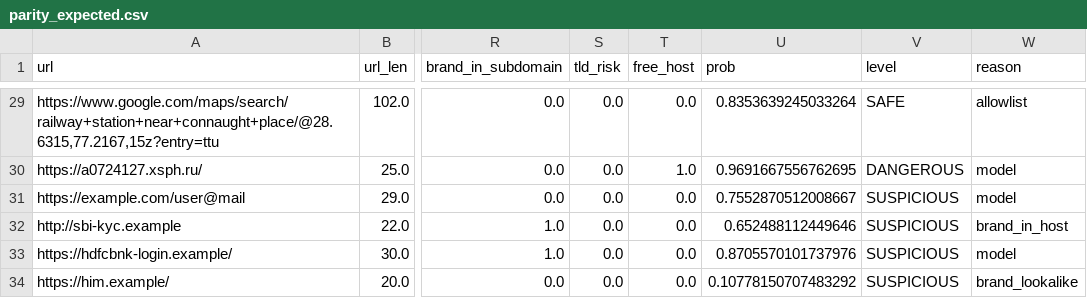
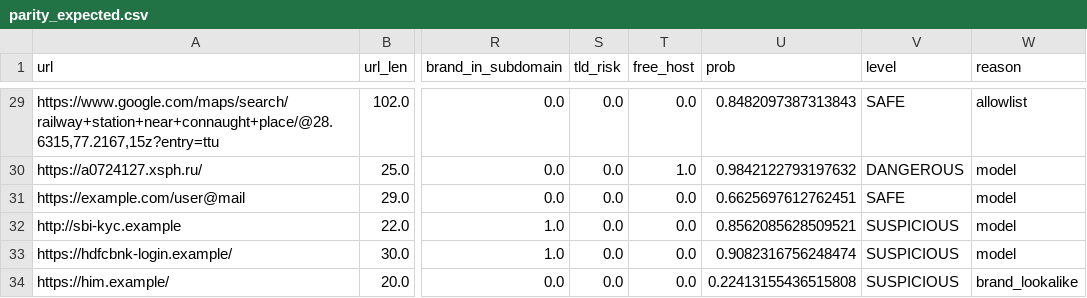
Before and after one commit to GrassI3/phisherman, a CSV file: android/app/src/androidTest/assets/parity_expected.csv, drawn as a sheet; only a part is shown, gaps mark what is left out; the diff covers the shown part only; the diff names each change by its address in the sheet, - before the commit and + after, or states it on an @@ line.

Commit message:
Add call model training script and update link and SMS model training
- Implemented `train_calls.py` to train a model on public scam-call datasets, exporting it in the SMS model's JSON format.
- Enhanced `train_link.py` to include PhiUSIIL dataset, ensuring no domain leakage between train and test sets, and adjusted thresholds based on validation URLs.
- Updated `train_sms.py` to incorporate CloveAI's Indian spam SMS dataset, applying template-based sampling and refining threshold selection using validation data.

```diff
--- a/android/app/src/androidTest/assets/parity_expected.csv
+++ b/android/app/src/androidTest/assets/parity_expected.csv
-U29 (prob): 0.8353639245033264
+U29 (prob): 0.8482097387313843
-U30 (prob): 0.9691667556762695
+U30 (prob): 0.9842122793197632
-U31 (prob): 0.7552870512008667
+U31 (prob): 0.6625697612762451
-V31 (level): SUSPICIOUS
+V31 (level): SAFE
-U32 (prob): 0.652488112449646
+U32 (prob): 0.8562085628509521
-W32 (reason): brand_in_host
+W32 (reason): model
-U33 (prob): 0.8705570101737976
+U33 (prob): 0.9082316756248474
-U34 (prob): 0.10778150707483292
+U34 (prob): 0.22413155436515808
```
Also changed, not shown: 30 edited cells elsewhere in this file, android/app/src/androidTest/assets/sms_parity_expected.tsv, ml/parity_expected.csv, 34 other files.
